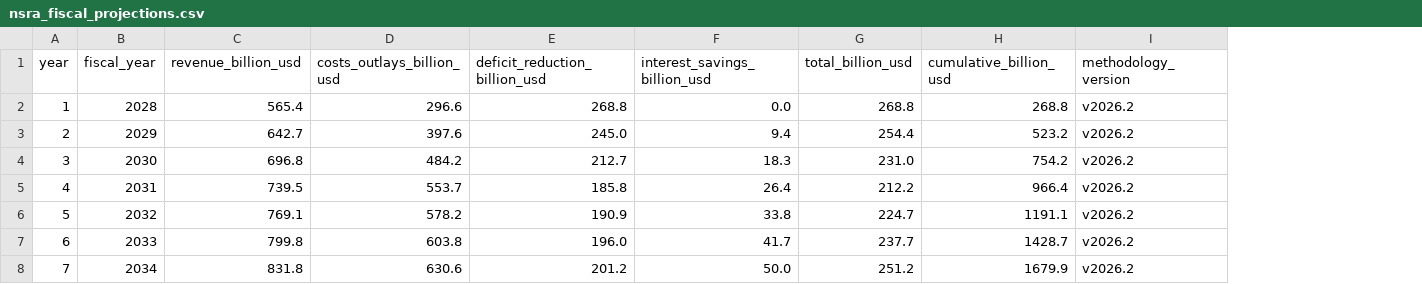
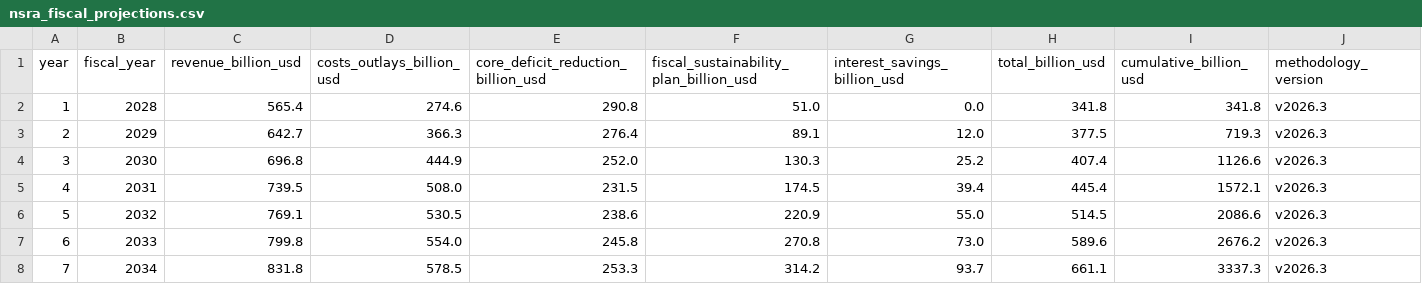
Before and after one commit to americanvault/theamericandeal, a CSV file: data/nsra_fiscal_projections.csv, drawn as a sheet; only a part is shown; removed rows and columns are numbered as before the commit, all else as after; the diff covers the shown part only; the diff names each change by its address in the sheet, - before the commit and + after, or states it on an @@ line.

Commit message:
Data: fiscal projections

```diff
--- a/data/nsra_fiscal_projections.csv
+++ b/data/nsra_fiscal_projections.csv
-column E (deficit_reduction_billion_usd), rows 2-8: 268.8 | 245.0 | 212.7 | 185.8 | 190.9 | 196.0 | 201.2
+column E, rows 1-8: core_deficit_reduction_billion_usd | 290.8 | 276.4 | 252.0 | 231.5 | 238.6 | 245.8 | 253.3
+column F, rows 1-8: fiscal_sustainability_plan_billion_usd | 51.0 | 89.1 | 130.3 | 174.5 | 220.9 | 270.8 | 314.2
-D2 (costs_outlays_billion_usd): 296.6
+D2 (costs_outlays_billion_usd): 274.6
-H2 (total_billion_usd): 268.8
+H2 (total_billion_usd): 341.8
-I2 (cumulative_billion_usd): 268.8
+I2 (cumulative_billion_usd): 341.8
-J2:J8 (methodology_version): v2026.2
+J2:J8 (methodology_version): v2026.3
-D3 (costs_outlays_billion_usd): 397.6
+D3 (costs_outlays_billion_usd): 366.3
-G3 (interest_savings_billion_usd): 9.4
+G3 (interest_savings_billion_usd): 12.0
-H3 (total_billion_usd): 254.4
+H3 (total_billion_usd): 377.5
-I3 (cumulative_billion_usd): 523.2
+I3 (cumulative_billion_usd): 719.3
-D4 (costs_outlays_billion_usd): 484.2
+D4 (costs_outlays_billion_usd): 444.9
-G4 (interest_savings_billion_usd): 18.3
+G4 (interest_savings_billion_usd): 25.2
-H4 (total_billion_usd): 231.0
+H4 (total_billion_usd): 407.4
-I4 (cumulative_billion_usd): 754.2
+I4 (cumulative_billion_usd): 1126.6
-D5 (costs_outlays_billion_usd): 553.7
+D5 (costs_outlays_billion_usd): 508.0
-G5 (interest_savings_billion_usd): 26.4
+G5 (interest_savings_billion_usd): 39.4
-H5 (total_billion_usd): 212.2
+H5 (total_billion_usd): 445.4
-I5 (cumulative_billion_usd): 966.4
+I5 (cumulative_billion_usd): 1572.1
-D6 (costs_outlays_billion_usd): 578.2
+D6 (costs_outlays_billion_usd): 530.5
-G6 (interest_savings_billion_usd): 33.8
+G6 (interest_savings_billion_usd): 55.0
-H6 (total_billion_usd): 224.7
+H6 (total_billion_usd): 514.5
-I6 (cumulative_billion_usd): 1191.1
+I6 (cumulative_billion_usd): 2086.6
-D7 (costs_outlays_billion_usd): 603.8
+D7 (costs_outlays_billion_usd): 554.0
-G7 (interest_savings_billion_usd): 41.7
+G7 (interest_savings_billion_usd): 73.0
-H7 (total_billion_usd): 237.7
+H7 (total_billion_usd): 589.6
-I7 (cumulative_billion_usd): 1428.7
+I7 (cumulative_billion_usd): 2676.2
-D8 (costs_outlays_billion_usd): 630.6
+D8 (costs_outlays_billion_usd): 578.5
-G8 (interest_savings_billion_usd): 50.0
+G8 (interest_savings_billion_usd): 93.7
-H8 (total_billion_usd): 251.2
+H8 (total_billion_usd): 661.1
-I8 (cumulative_billion_usd): 1679.9
+I8 (cumulative_billion_usd): 3337.3
```
Also changed, not shown: 15 edited cells elsewhere in this file.
